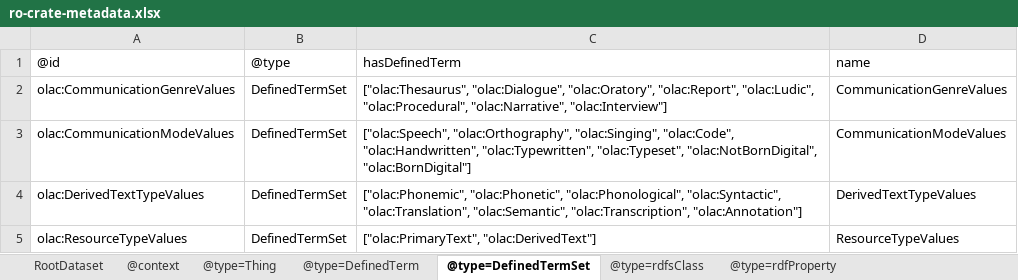
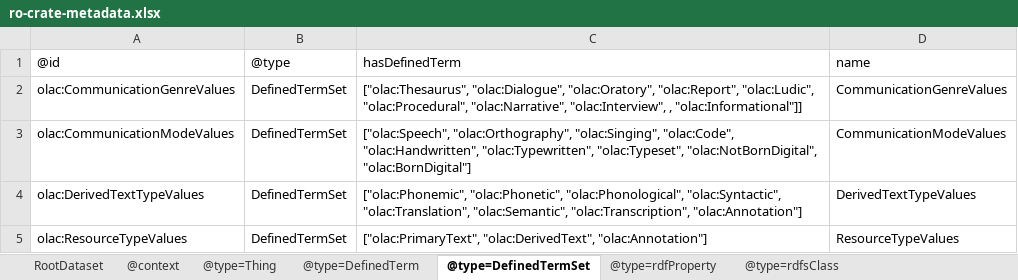
Before and after one commit to Language-Research-Technology/language-data-commons-vocabs, an Excel workbook: ontology/ro-crate-metadata.xlsx, sheet @type=DefinedTermSet, drawn as a sheet; values as stored, in another font and other column widths than the file's, no borders; the diff names each change by its address in the sheet, - before the commit and + after, or states it on an @@ line.

```diff
--- a/ontology/ro-crate-metadata.xlsx (sheet @type=DefinedTermSet)
+++ b/ontology/ro-crate-metadata.xlsx (sheet @type=DefinedTermSet)
@@ sheet tab order changed: RootDataset | @context | @type=Thing | @type=DefinedTerm | @type=DefinedTermSet | @type=rdfProperty | @type=rdfsClass @@
-C2: …"olac:Procedural", "olac:Narrative", "olac:Interview"]
+C2: …"olac:Procedural", "olac:Narrative", "olac:Interview", , "olac:Informational"]]
-C5: ["olac:PrimaryText", "olac:DerivedText"]
+C5: ["olac:PrimaryText", "olac:DerivedText", "olac:Annotation"]
```
Also changed, not shown: sheet @type=rdfsClass, sheet @type=rdfProperty, sheet @type=DefinedTerm, formulas that keep their value.
